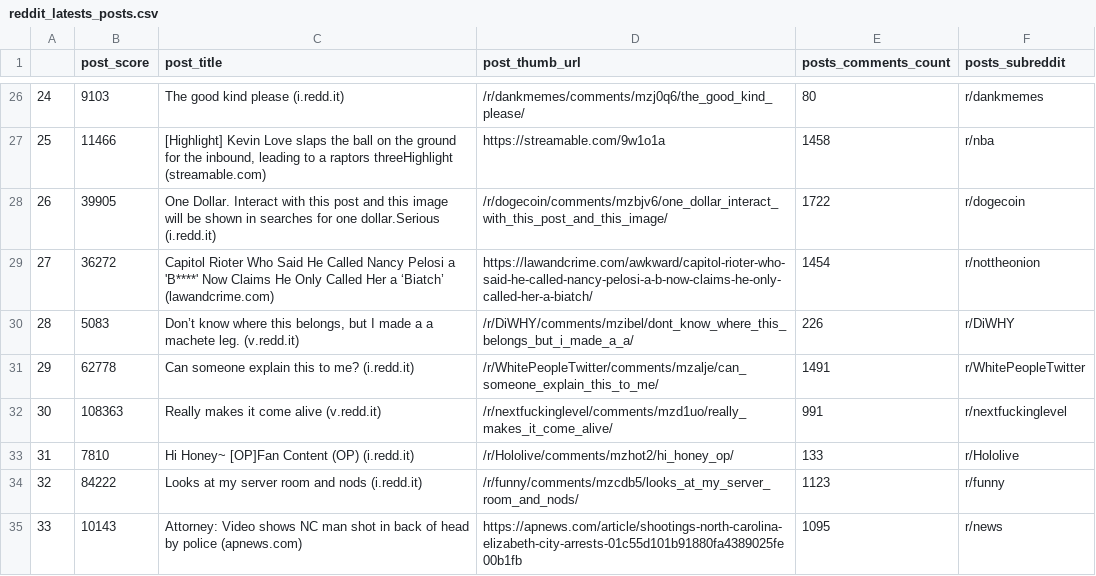
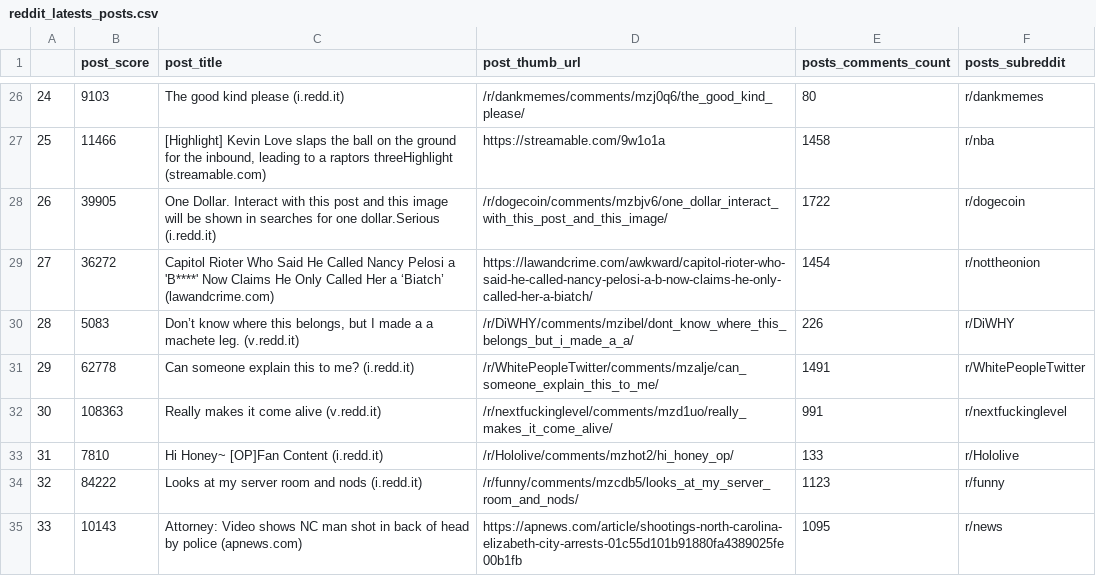
Before and after one commit to VilkaMini/turingcollege, a CSV file: csvs/reddit_latests_posts.csv, drawn as a sheet; only a part is shown, gaps mark what is left out.

Commit message:
scraping 2.2.3 subproject csv

```diff
--- a/csvs/reddit_latests_posts.csv
+++ b/csvs/reddit_latests_posts.csv
@@ -32,3 +32,3 @@
 30,108363,Really makes it come alive (v.redd.it),/r/nextfuckinglevel/comments/mzd1uo/really_makes_it_come_alive/,991,r/nextfuckinglevel
-31,7810,Hi Honey~ [OP]Fan Content (OP) (i.redd.it),/r/Hololive/comments/mzhot2/hi_honey_op/,133,r/Hololive
+31,7810,Hi Honey~ [OP]Fan Content (i.redd.it),/r/Hololive/comments/mzhot2/hi_honey_op/,133,r/Hololive
 32,84222,Looks at my server room and nods (i.redd.it),/r/funny/comments/mzcdb5/looks_at_my_server_room_and_nods/,1123,r/funny
```
